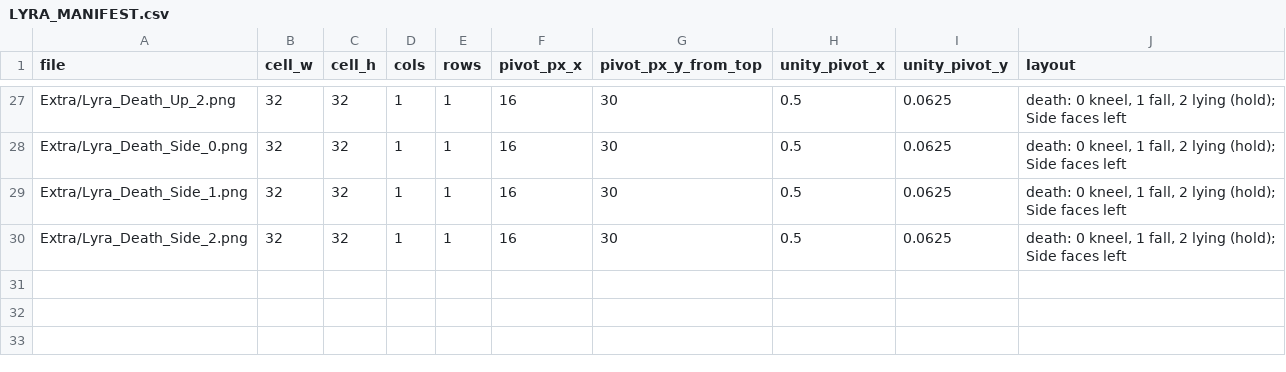
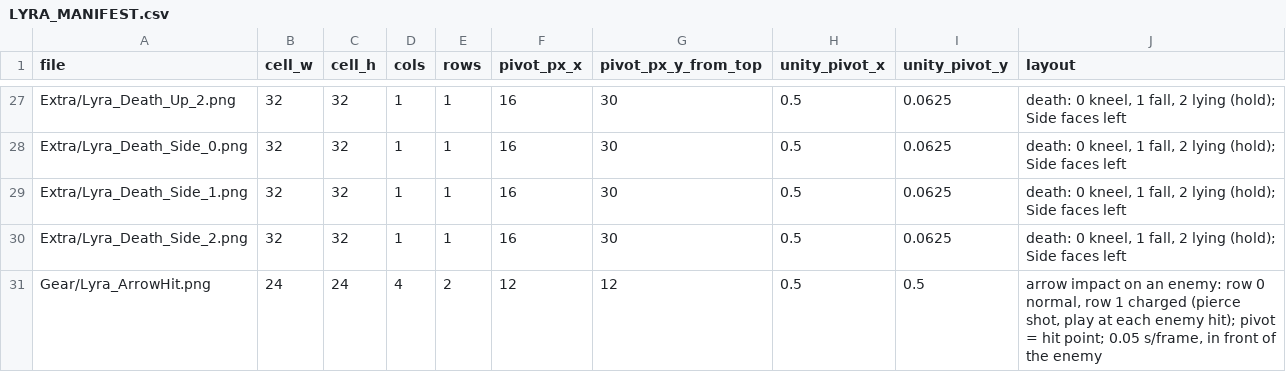
Before and after one commit to PhamHoangPhucDev/MyGame, a CSV file: Docs/ReferenceRebuild/R2/R2C_OriginalHero/unity_export_lyra/LYRA_MANIFEST.csv, drawn as a sheet; only a part is shown, gaps mark what is left out.

```diff
--- a/Docs/ReferenceRebuild/R2/R2C_OriginalHero/unity_export_lyra/LYRA_MANIFEST.csv
+++ b/Docs/ReferenceRebuild/R2/R2C_OriginalHero/unity_export_lyra/LYRA_MANIFEST.csv
@@ -30 +30,2 @@ Extra/Lyra_Death_Side_1.png,32,32,1,1,16,30,0.5,0.0625,"death: 0 kneel, 1 fall,
 Extra/Lyra_Death_Side_2.png,32,32,1,1,16,30,0.5,0.0625,"death: 0 kneel, 1 fall, 2 lying (hold); Side faces left"
+Gear/Lyra_ArrowHit.png,24,24,4,2,12,12,0.5,0.5,"arrow impact on an enemy: row 0 normal, row 1 charged (pierce shot, play at each enemy hit); pivot = hit point; 0.05 s/frame, in front of the enemy"
```
Also changed, not shown: Docs/ReferenceRebuild/R2/R2C_OriginalHero/unity_export_vex/VEX_MANIFEST.csv, 8 other files.
